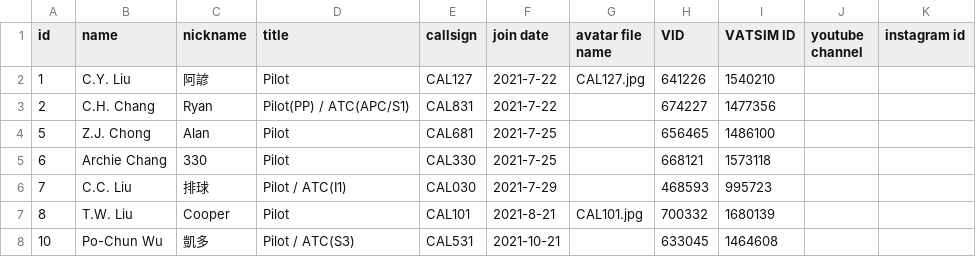
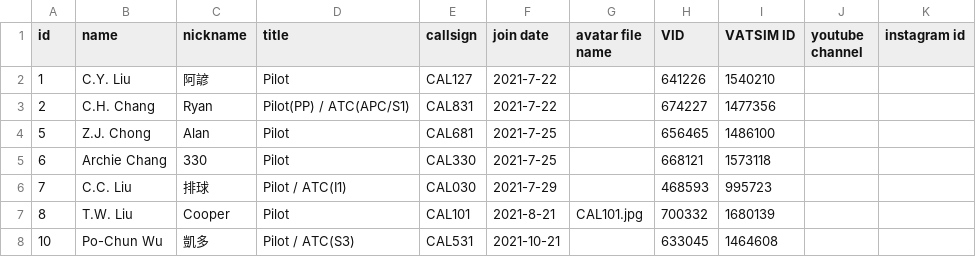
Before and after one commit to China-Airlines-Virtual/China-Airlines-Virtual.github.io, a CSV file: assets/members.csv, drawn as a sheet; only a part is shown.

Commit message:
member update

```diff
--- a/assets/members.csv
+++ b/assets/members.csv
@@ -1,3 +1,3 @@
 id,name,nickname,title,callsign,join date,avatar file name,VID,VATSIM ID,youtube channel,instagram id
-1,C.Y. Liu,阿諺,Pilot,CAL127,2021-7-22,CAL127.jpg,641226,1540210,,
+1,C.Y. Liu,阿諺,Pilot,CAL127,2021-7-22,,641226,1540210,,
 2,C.H. Chang,Ryan,Pilot(PP) / ATC(APC/S1),CAL831,2021-7-22,,674227,1477356,,
```
Also changed, not shown: 1 other file.
